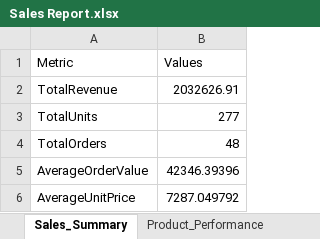
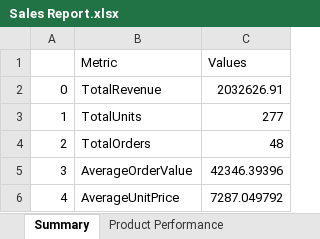
Before and after one commit to mmhishamm/Sales-Data-Analyzer---Excel-Report-Generator, an Excel workbook: Sales Report.xlsx, sheet Summary, drawn as a sheet; values as stored, in another font and other column widths than the file's, no borders; the diff names each change by its address in the sheet, - before the commit and + after, or states it on an @@ line.

```diff
--- a/Sales Report.xlsx (sheet Summary)
+++ b/Sales Report.xlsx (sheet Summary)
-sheet tab: Sales_Summary
+sheet tab: Summary
-sheet tab: Product_Performance
+sheet tab: Product Performance
+column A, rows 2-6: 0 | 1 | 2 | 3 | 4
```
Also changed, not shown: sheet Salesperson Performance, sheet City Performance, sheet Product Performance, other sheet tabs, clean_data.xlsx, 1 other file.
